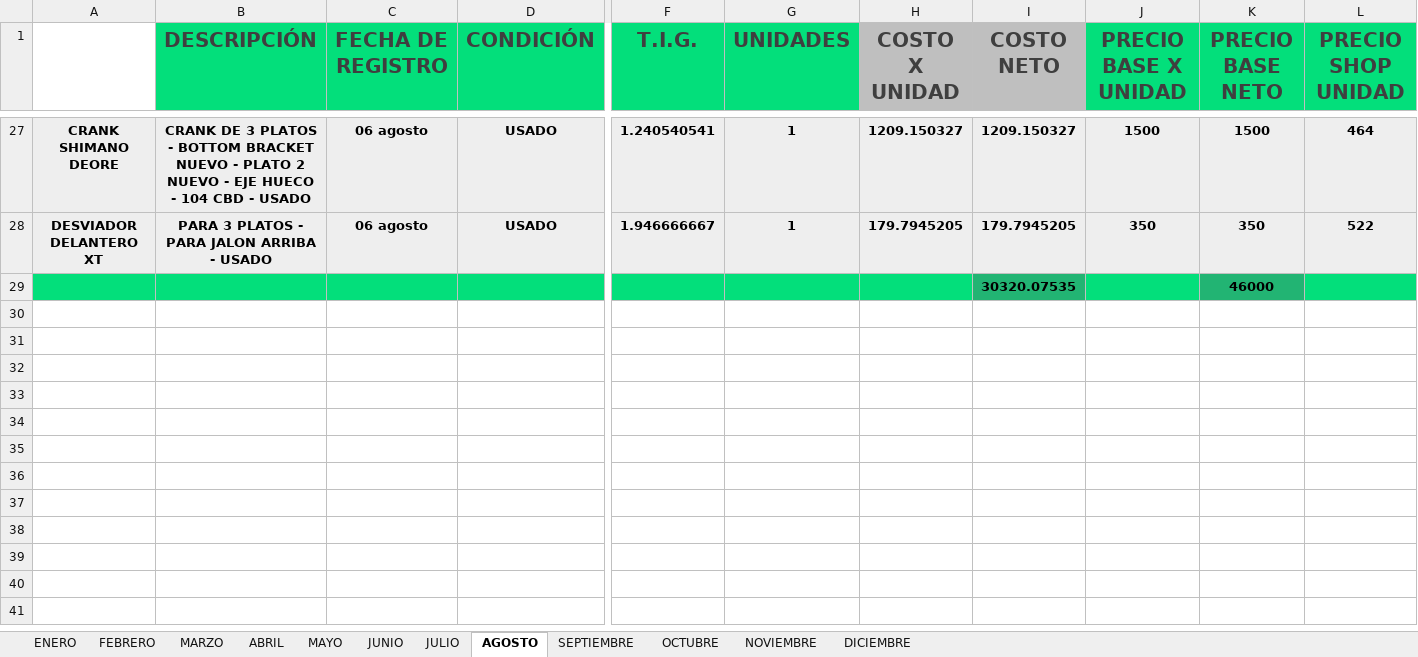
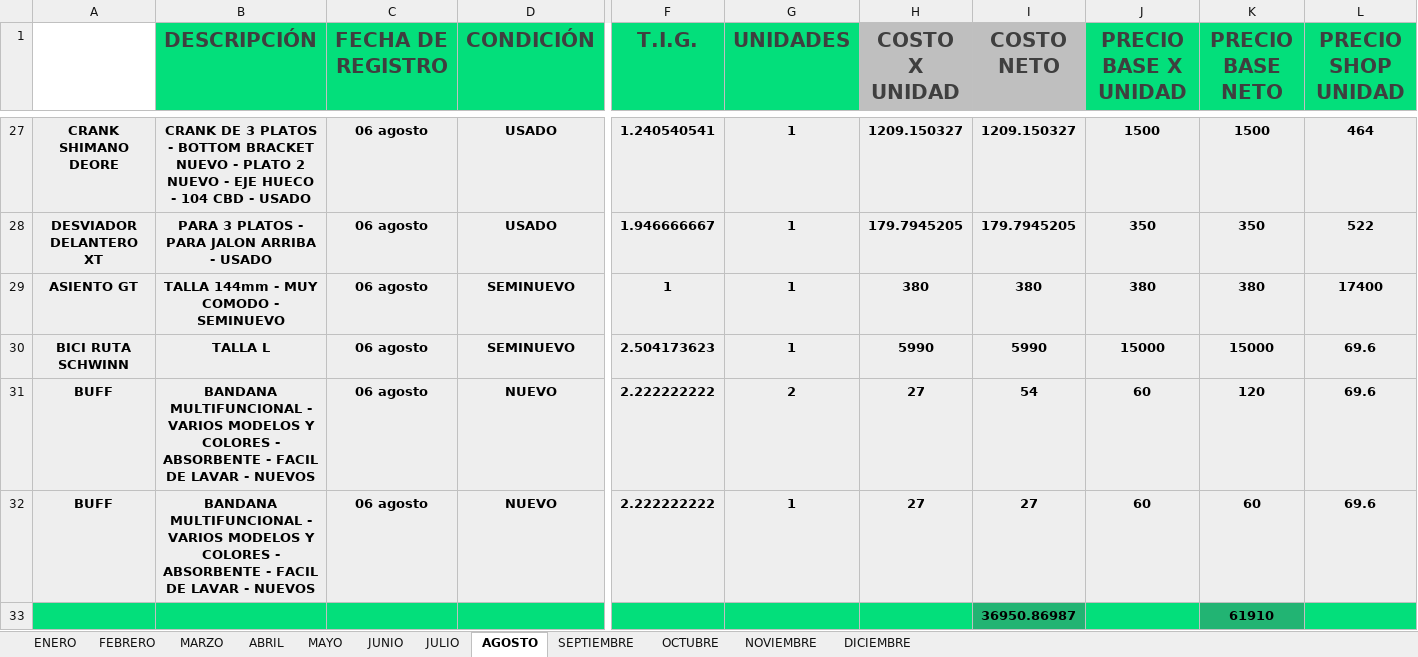
Before and after one commit to Alisbasa/EPIC-MOUNTAIN-SYSTEM, an Excel workbook: JavaApplication19/src/excel/Ventas.xlsx, sheet AGOSTO, drawn as a sheet; only a part is shown, gaps mark what is left out; values as stored, in another font and other column widths than the file's, no borders; removed rows and columns are numbered as before the commit, all else as after; rows hold the shown columns only; the diff names each change by its address in the sheet, - before the commit and + after, or states it on an @@ line.

```diff
--- a/JavaApplication19/src/excel/Ventas.xlsx (sheet AGOSTO)
+++ b/JavaApplication19/src/excel/Ventas.xlsx (sheet AGOSTO)
-row 29:  |  |  |  |  |  |  | 30320.07535 |  | 46000
+row 29: ASIENTO GT | TALLA 144mm - MUY COMODO - SEMINUEVO | 06 agosto | SEMINUEVO | 1 | 1 | 380 | 380 | 380 | 380 | 17400
+row 30: BICI RUTA SCHWINN | TALLA L | 06 agosto | SEMINUEVO | 2.504173623 | 1 | 5990 | 5990 | 15000 | 15000 | 69.6
+row 31: BUFF | BANDANA MULTIFUNCIONAL - VARIOS MODELOS Y COLORES - ABSORBENTE - FACIL DE LAVAR - NUEVOS | 06 agosto | NUEVO | 2.222222222 | 2 | 27 | 54 | 60 | 120 | 69.6
+row 32: BUFF | BANDANA MULTIFUNCIONAL - VARIOS MODELOS Y COLORES - ABSORBENTE - FACIL DE LAVAR - NUEVOS | 06 agosto | NUEVO | 2.222222222 | 1 | 27 | 27 | 60 | 60 | 69.6
+row 33:  |  |  |  |  |  |  | 36950.86987 |  | 61910
```
Also changed, not shown: JavaApplication19/src/excel/DeudasC.xlsx, JavaApplication19/src/excel/Inventario.xlsx, 2 other files.
